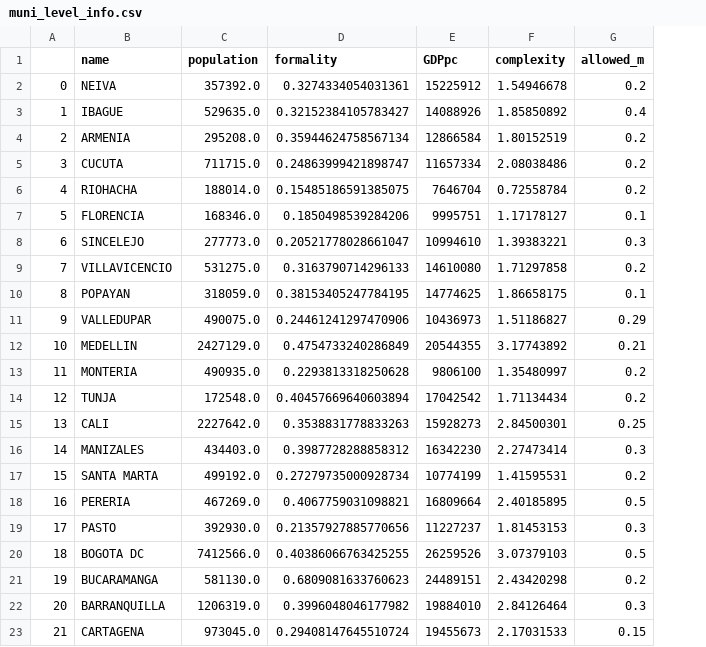
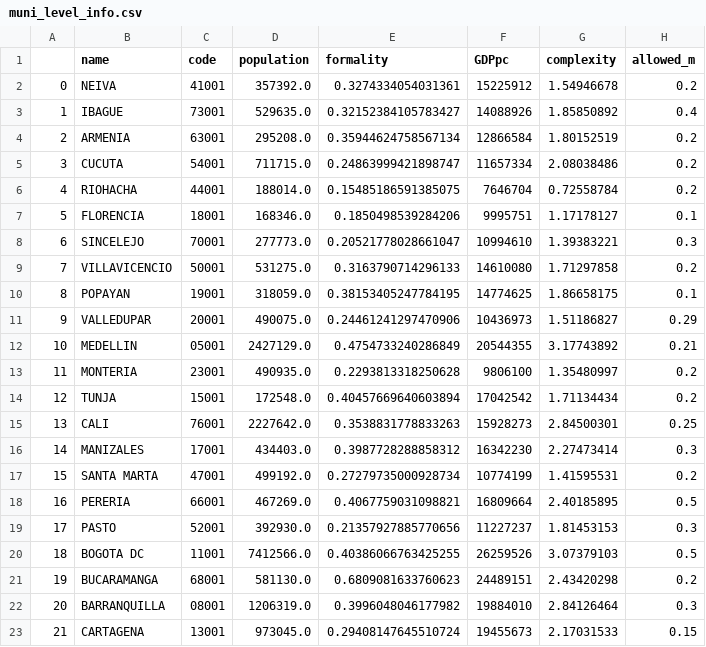
Before and after one commit to ils246/covid-19, a CSV file: muni_level_info.csv, drawn as a sheet; the diff names each change by its address in the sheet, - before the commit and + after, or states it on an @@ line.

Commit message:
Add files via upload

```diff
--- a/muni_level_info.csv
+++ b/muni_level_info.csv
+column C (code), rows 2-23: 41001 | 73001 | 63001 | 54001 | 44001 | 18001 | 70001 | 50001 | 19001 | 20001 | 05001 | 23001 | 15001 | 76001 | 17001 | 47001 | 66001 | 52001 | 11001 | 68001 | 08001 | 13001
```
